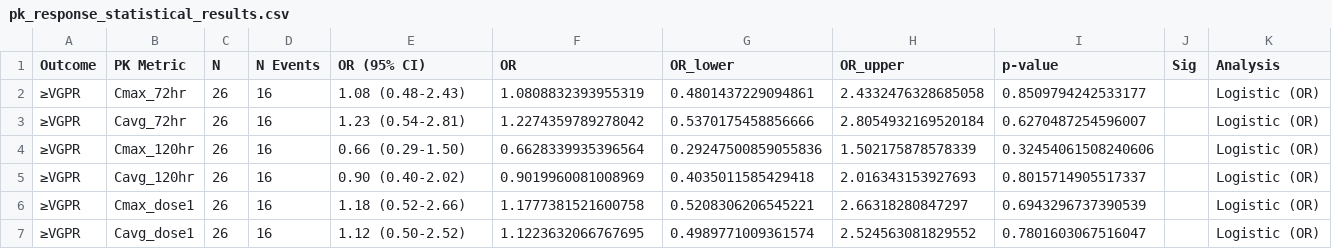
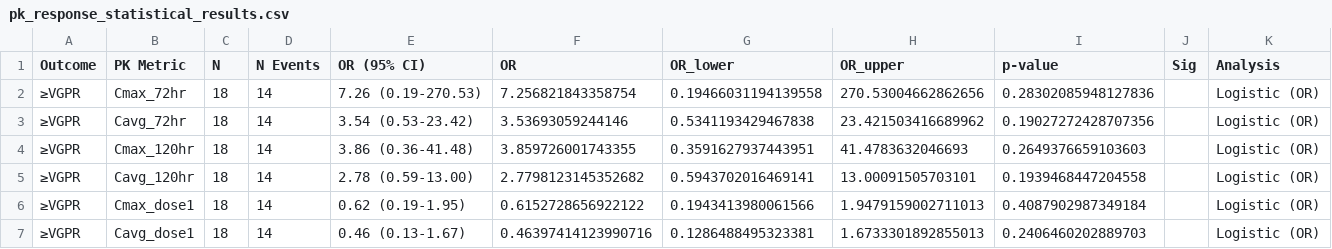
Before and after one commit to sueinchoi/teclistmab_simulator, a CSV file: pk_response_statistical_results.csv, drawn as a sheet; only a part is shown; the diff covers the shown part only.

```diff
--- a/pk_response_statistical_results.csv
+++ b/pk_response_statistical_results.csv
@@ -1,7 +1,7 @@
 Outcome,PK Metric,N,N Events,OR (95% CI),OR,OR_lower,OR_upper,p-value,Sig,Analysis
-≥VGPR,Cmax_72hr,26,16,1.08 (0.48-2.43),1.0808832393955319,0.4801437229094861,2.4332476328685058,0.8509794242533177,,Logistic (OR)
-≥VGPR,Cavg_72hr,26,16,1.23 (0.54-2.81),1.2274359789278042,0.5370175458856666,2.8054932169520184,0.6270487254596007,,Logistic (OR)
-≥VGPR,Cmax_120hr,26,16,0.66 (0.29-1.50),0.6628339935396564,0.29247500859055836,1.502175878578339,0.32454061508240606,,Logistic (OR)
-≥VGPR,Cavg_120hr,26,16,0.90 (0.40-2.02),0.9019960081008969,0.4035011585429418,2.016343153927693,0.8015714905517337,,Logistic (OR)
-≥VGPR,Cmax_dose1,26,16,1.18 (0.52-2.66),1.1777381521600758,0.5208306206545221,2.66318280847297,0.6943296737390539,,Logistic (OR)
-≥VGPR,Cavg_dose1,26,16,1.12 (0.50-2.52),1.1223632066767695,0.4989771009361574,2.524563081829552,0.7801603067516047,,Logistic (OR)
+≥VGPR,Cmax_72hr,18,14,7.26 (0.19-270.53),7.256821843358754,0.19466031194139558,270.53004662862656,0.28302085948127836,,Logistic (OR)
+≥VGPR,Cavg_72hr,18,14,3.54 (0.53-23.42),3.53693059244146,0.5341193429467838,23.421503416689962,0.19027272428707356,,Logistic (OR)
+≥VGPR,Cmax_120hr,18,14,3.86 (0.36-41.48),3.859726001743355,0.3591627937443951,41.4783632046693,0.2649376659103603,,Logistic (OR)
+≥VGPR,Cavg_120hr,18,14,2.78 (0.59-13.00),2.7798123145352682,0.5943702016469141,13.00091505703101,0.1939468447204558,,Logistic (OR)
+≥VGPR,Cmax_dose1,18,14,0.62 (0.19-1.95),0.6152728656922122,0.1943413980061566,1.9479159002711013,0.4087902987349184,,Logistic (OR)
+≥VGPR,Cavg_dose1,18,14,0.46 (0.13-1.67),0.46397414123990716,0.1286488495323381,1.6733301892855013,0.2406460202889703,,Logistic (OR)
```
Also changed, not shown: 126 edited cells elsewhere in this file, pk_response_analysis_data.csv, 5 other files.
